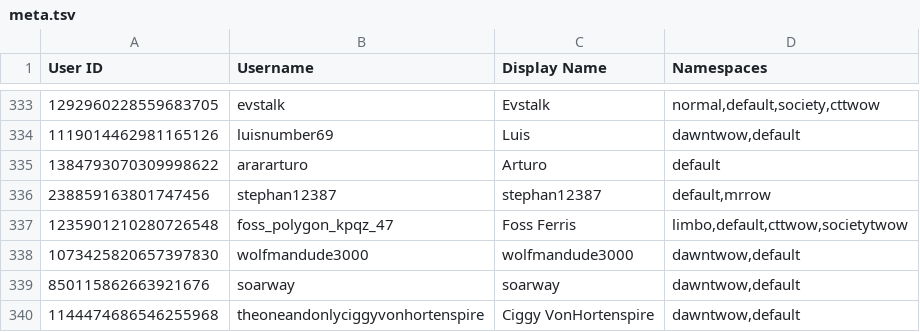
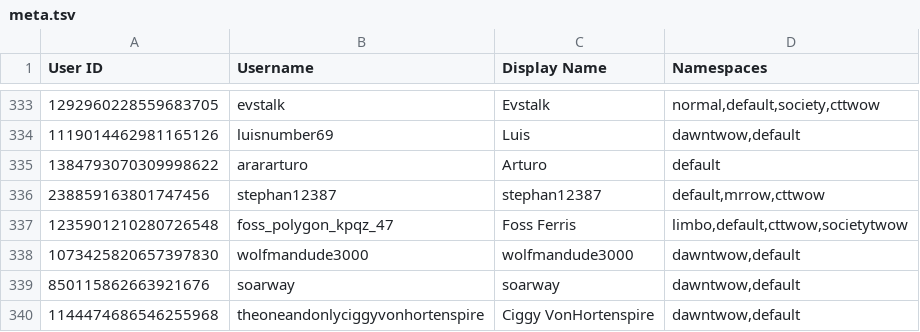
Before and after one commit to TWOW-Booksonas/twow-booksonas.github.io, a TSV file: meta.tsv, drawn as a sheet; only a part is shown, gaps mark what is left out.

Commit message:
Update Meta

```diff
--- a/meta.tsv
+++ b/meta.tsv
@@ -335,3 +335,3 @@ User ID	Username	Display Name	Namespaces
 1384793070309998622	arararturo	Arturo	default
-238859163801747456	stephan12387	stephan12387	default,mrrow
+238859163801747456	stephan12387	stephan12387	default,mrrow,cttwow
 1235901210280726548	foss_polygon_kpqz_47	Foss Ferris	limbo,default,cttwow,societytwow
```
